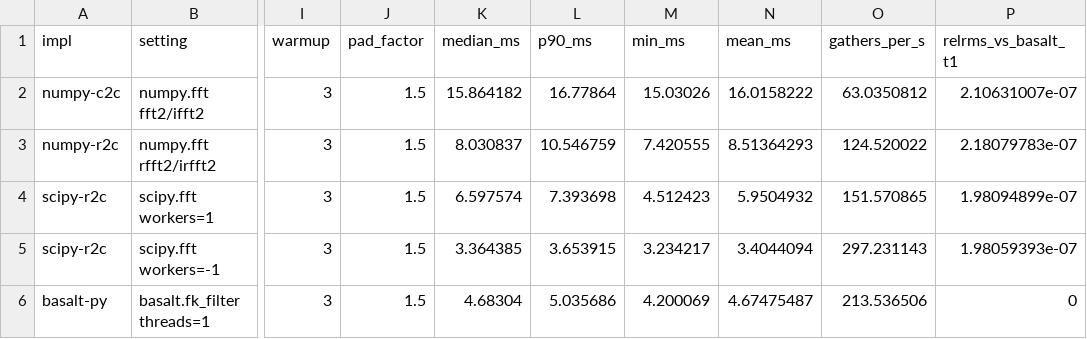
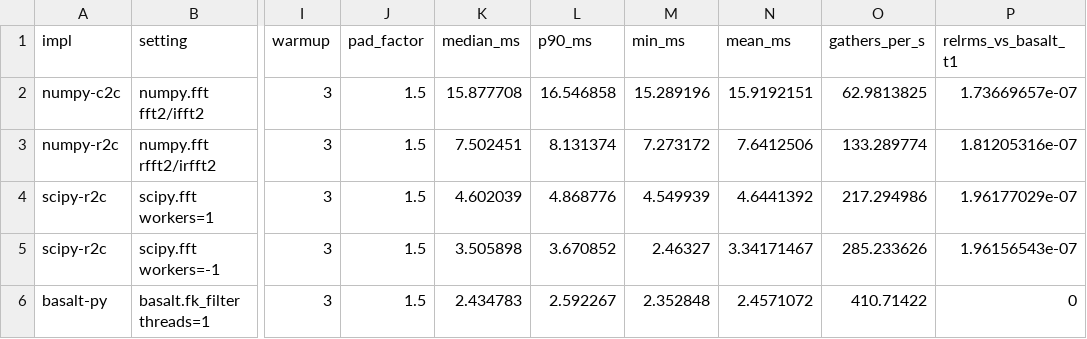
Before and after one commit to AmanSinghNp/Basalt, a CSV file: benchmarks/results/v0.2.0/compare_numpy_run1.csv, drawn as a sheet; only a part is shown, gaps mark what is left out; the diff covers the shown part only; the diff names each change by its address in the sheet, - before the commit and + after, or states it on an @@ line.

```diff
--- a/benchmarks/results/v0.2.0/compare_numpy_run1.csv
+++ b/benchmarks/results/v0.2.0/compare_numpy_run1.csv
-K2 (median_ms): 15.864182
+K2 (median_ms): 15.877708
-L2 (p90_ms): 16.77864
+L2 (p90_ms): 16.546858
-M2 (min_ms): 15.03026
+M2 (min_ms): 15.289196
-N2 (mean_ms): 16.0158222
+N2 (mean_ms): 15.9192151
-O2 (gathers_per_s): 63.0350812
+O2 (gathers_per_s): 62.9813825
-P2 (relrms_vs_basalt_t1): 2.10631007e-07
+P2 (relrms_vs_basalt_t1): 1.73669657e-07
-K3 (median_ms): 8.030837
+K3 (median_ms): 7.502451
-L3 (p90_ms): 10.546759
+L3 (p90_ms): 8.131374
-M3 (min_ms): 7.420555
+M3 (min_ms): 7.273172
-N3 (mean_ms): 8.51364293
+N3 (mean_ms): 7.6412506
-O3 (gathers_per_s): 124.520022
+O3 (gathers_per_s): 133.289774
-P3 (relrms_vs_basalt_t1): 2.18079783e-07
+P3 (relrms_vs_basalt_t1): 1.81205316e-07
-K4 (median_ms): 6.597574
+K4 (median_ms): 4.602039
-L4 (p90_ms): 7.393698
+L4 (p90_ms): 4.868776
-M4 (min_ms): 4.512423
+M4 (min_ms): 4.549939
-N4 (mean_ms): 5.9504932
+N4 (mean_ms): 4.6441392
-O4 (gathers_per_s): 151.570865
+O4 (gathers_per_s): 217.294986
-P4 (relrms_vs_basalt_t1): 1.98094899e-07
+P4 (relrms_vs_basalt_t1): 1.96177029e-07
-K5 (median_ms): 3.364385
+K5 (median_ms): 3.505898
-L5 (p90_ms): 3.653915
+L5 (p90_ms): 3.670852
-M5 (min_ms): 3.234217
+M5 (min_ms): 2.46327
-N5 (mean_ms): 3.4044094
+N5 (mean_ms): 3.34171467
-O5 (gathers_per_s): 297.231143
+O5 (gathers_per_s): 285.233626
-P5 (relrms_vs_basalt_t1): 1.98059393e-07
+P5 (relrms_vs_basalt_t1): 1.96156543e-07
-K6 (median_ms): 4.68304
+K6 (median_ms): 2.434783
-L6 (p90_ms): 5.035686
+L6 (p90_ms): 2.592267
-M6 (min_ms): 4.200069
+M6 (min_ms): 2.352848
-N6 (mean_ms): 4.67475487
+N6 (mean_ms): 2.4571072
-O6 (gathers_per_s): 213.536506
+O6 (gathers_per_s): 410.71422
```
Also changed, not shown: 151 edited cells elsewhere in this file, benchmarks/results/v0.2.0/compare_numpy_run2.csv, benchmarks/results/v0.2.0/compare_numpy_run3.csv, 29 other files.
